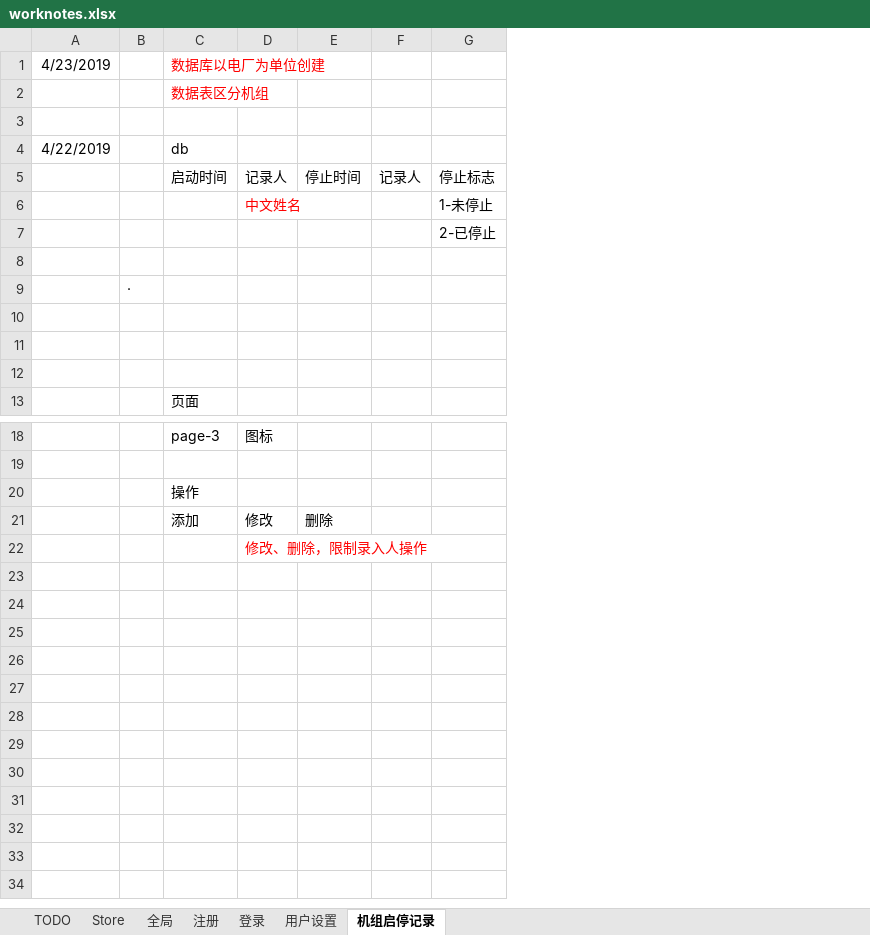
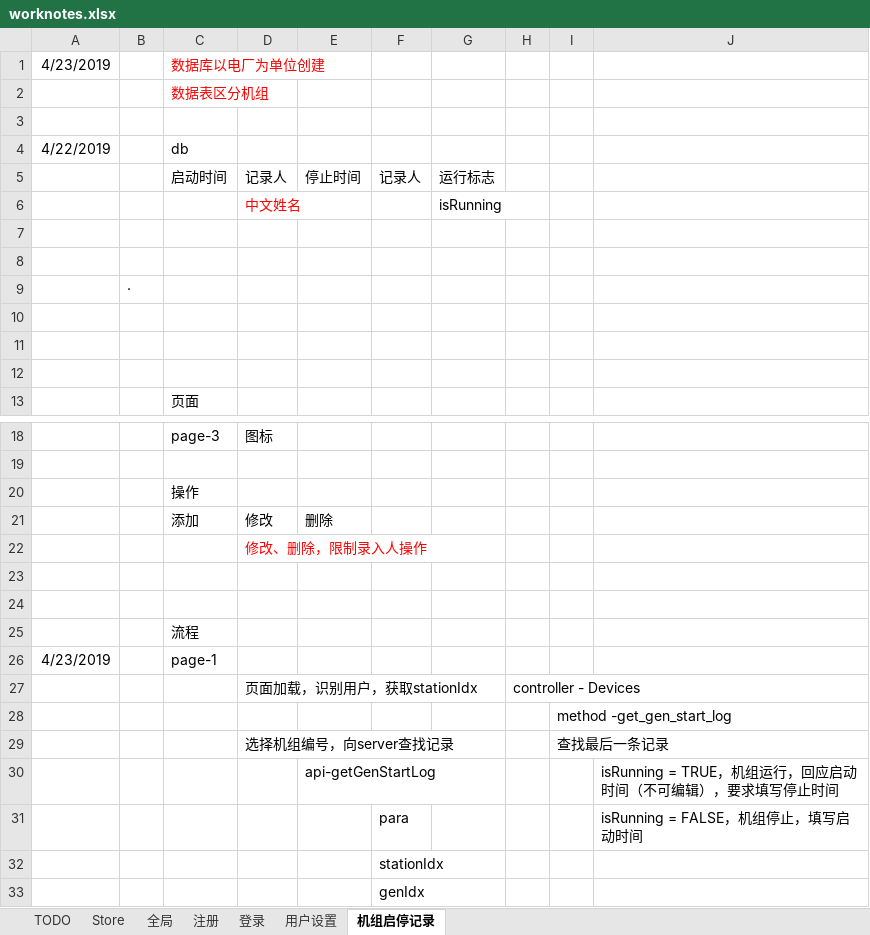
Before and after one commit to freeaircn/demo, an Excel workbook: worknotes.xlsx, sheet 机组启停记录, drawn as a sheet; only a part is shown, gaps mark what is left out; values as stored, in another font and other column widths than the file's, no borders; removed rows and columns are numbered as before the commit, all else as after; the diff names each change by its address in the sheet, - before the commit and + after, or states it on an @@ line.

```diff
--- a/worknotes.xlsx (sheet 机组启停记录)
+++ b/worknotes.xlsx (sheet 机组启停记录)
-column G, rows 5-7: 停止标志 | 1-未停止 | 2-已停止
+column G, rows 5-6: 运行标志 | isRunning
+column H, empty
+column I, empty
+column J, empty
+row 23: (empty)
+row 24: (empty)
+row 25:  |  | 流程
+row 26: 4/23/2019 |  | page-1
+row 27:  |  |  | 页面加载，识别用户，获取stationIdx |  |  |  | controller - Devices
+row 28:  |  |  |  |  |  |  |  | method -get_gen_start_log
+row 29:  |  |  | 选择机组编号，向server查找记录 |  |  |  |  | 查找最后一条记录
+row 30:  |  |  |  | api-getGenStartLog |  |  |  |  | isRunning = TRUE，机组运行，回应启动时间（不可编辑），要求填写停止时间
+row 31:  |  |  |  |  | para |  |  |  | isRunning = FALSE，机组停止，填写启动时间
+row 32:  |  |  |  |  | stationIdx
+row 33:  |  |  |  |  | genIdx
```
Also changed, not shown: sheet TODO, 5 other files.
